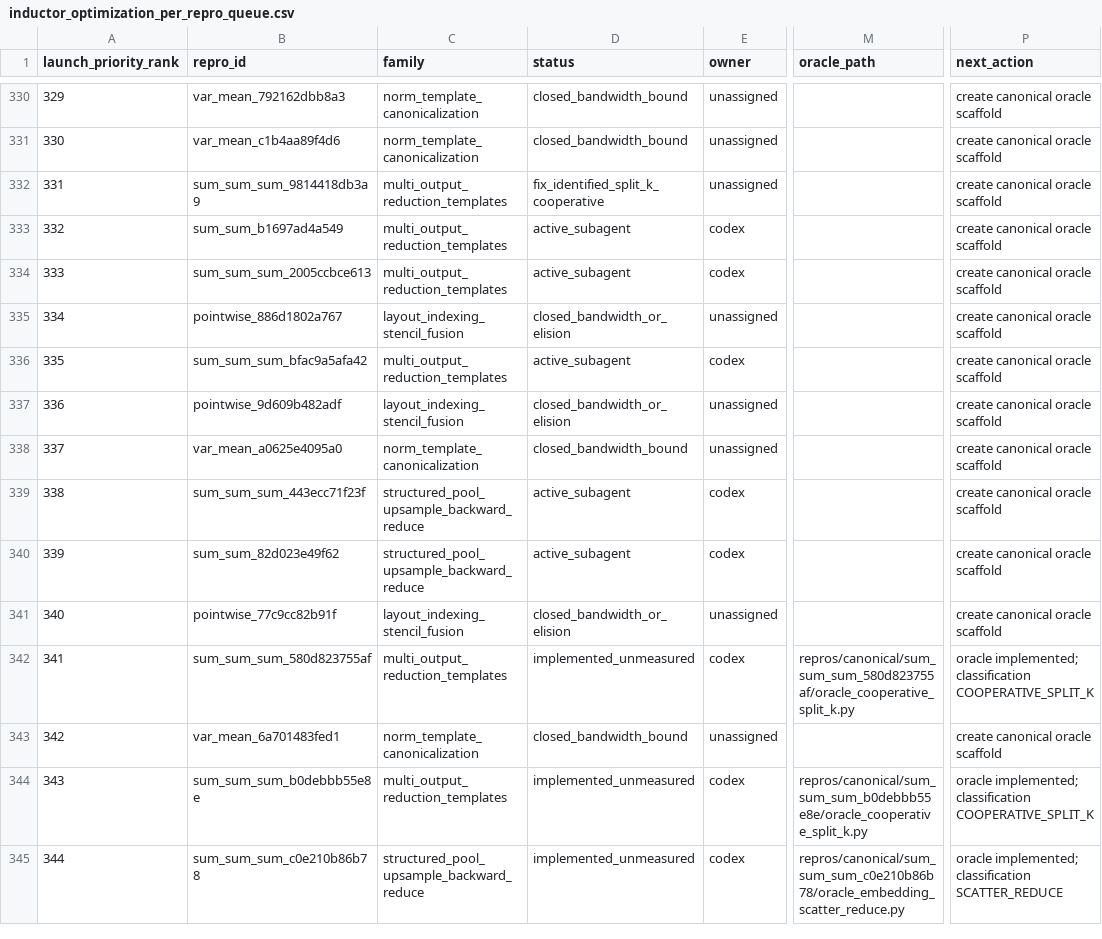
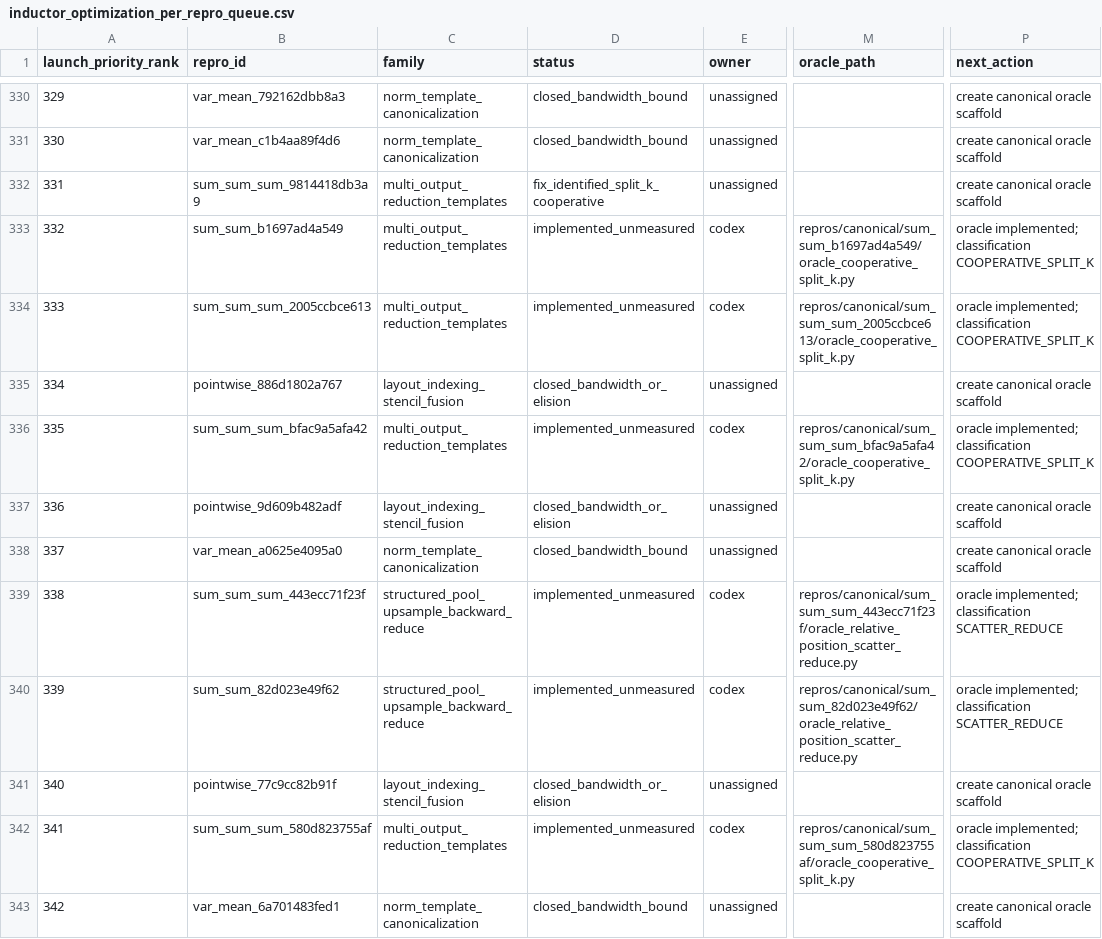
Before and after one commit to eellison/better-benchmark, a CSV file: investigation_results/inductor_optimization_per_repro_queue.csv, drawn as a sheet; only a part is shown, gaps mark what is left out; the shorter side is filled out with more unchanged rows; the diff names each change by its address in the sheet, - before the commit and + after, or states it on an @@ line.

Commit message:
Implement oracle batch 332-339

```diff
--- a/investigation_results/inductor_optimization_per_repro_queue.csv
+++ b/investigation_results/inductor_optimization_per_repro_queue.csv
-D333:D334 (status): active_subagent
+D333:D334 (status): implemented_unmeasured
-M333 (oracle_path): (empty)
+M333 (oracle_path): repros/canonical/sum_sum_b1697ad4a549/oracle_cooperative_split_k.py
-P333:P334 (next_action): create canonical oracle scaffold
+P333:P334 (next_action): oracle implemented; classification COOPERATIVE_SPLIT_K
-M334 (oracle_path): (empty)
+M334 (oracle_path): repros/canonical/sum_sum_sum_2005ccbce613/oracle_cooperative_split_k.py
-D336 (status): active_subagent
+D336 (status): implemented_unmeasured
-M336 (oracle_path): (empty)
+M336 (oracle_path): repros/canonical/sum_sum_sum_bfac9a5afa42/oracle_cooperative_split_k.py
-P336 (next_action): create canonical oracle scaffold
+P336 (next_action): oracle implemented; classification COOPERATIVE_SPLIT_K
-D339:D340 (status): active_subagent
+D339:D340 (status): implemented_unmeasured
-M339 (oracle_path): (empty)
+M339 (oracle_path): repros/canonical/sum_sum_sum_443ecc71f23f/oracle_relative_position_scatter_reduce.py
-P339:P340 (next_action): create canonical oracle scaffold
+P339:P340 (next_action): oracle implemented; classification SCATTER_REDUCE
-M340 (oracle_path): (empty)
+M340 (oracle_path): repros/canonical/sum_sum_82d023e49f62/oracle_relative_position_scatter_reduce.py
```
Also changed, not shown: 5 other files.
